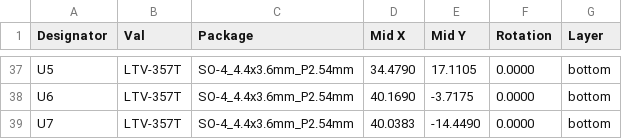
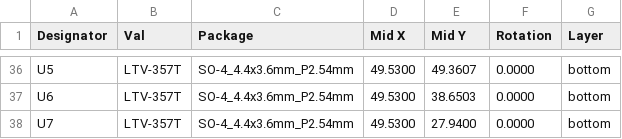
Before and after one commit to mlab-modules/ISO11446PWR01, a CSV file: hw/cam_profi/PnP/ISO11446PWR01A_cpl_bottom_pos.csv, drawn as a sheet; only a part is shown, gaps mark what is left out; the diff covers the shown part only.

```diff
--- a/hw/cam_profi/PnP/ISO11446PWR01A_cpl_bottom_pos.csv
+++ b/hw/cam_profi/PnP/ISO11446PWR01A_cpl_bottom_pos.csv
@@ -37,3 +36,3 @@ Designator,Val,Package,Mid X,Mid Y,Rotation,Layer
-"U5","LTV-357T","SO-4_4.4x3.6mm_P2.54mm",34.4790,17.1105,0.0000,bottom
-"U6","LTV-357T","SO-4_4.4x3.6mm_P2.54mm",40.1690,-3.7175,0.0000,bottom
-"U7","LTV-357T","SO-4_4.4x3.6mm_P2.54mm",40.0383,-14.4490,0.0000,bottom
+"U5","LTV-357T","SO-4_4.4x3.6mm_P2.54mm",49.5300,49.3607,0.0000,bottom
+"U6","LTV-357T","SO-4_4.4x3.6mm_P2.54mm",49.5300,38.6503,0.0000,bottom
+"U7","LTV-357T","SO-4_4.4x3.6mm_P2.54mm",49.5300,27.9400,0.0000,bottom
```
Also changed, not shown: 1 added row, 2 removed rows and 107 edited cells elsewhere in this file, hw/cam_profi/ISO11446PWR01A-both_pos.csv, 41 other files.
